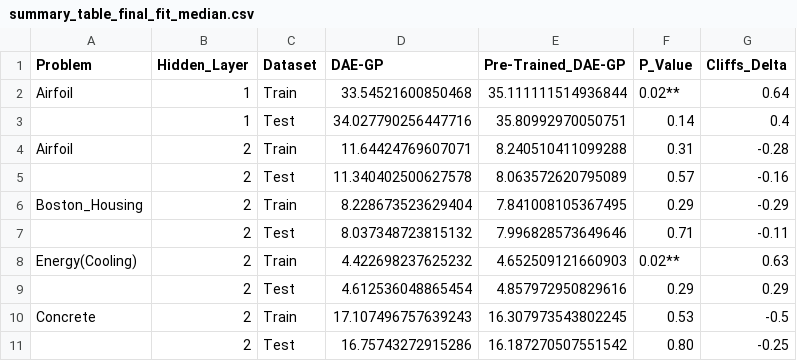
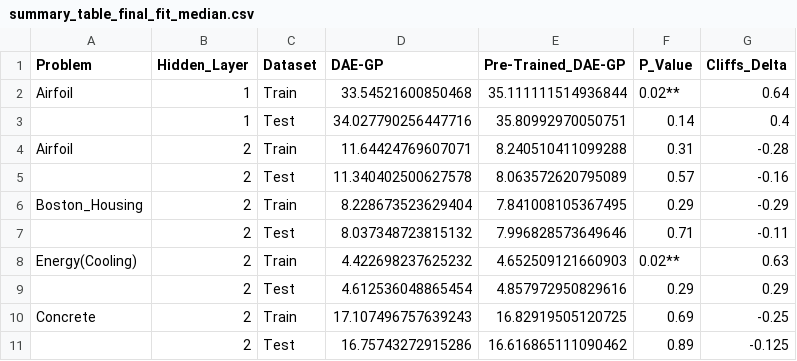
Before and after one commit to roman91DE/master_thesis, a CSV file: data/summary_table_final_fit_median.csv, drawn as a sheet.

```diff
--- a/data/summary_table_final_fit_median.csv
+++ b/data/summary_table_final_fit_median.csv
@@ -9,3 +9,3 @@ Energy(Cooling),2,Train,4.422698237625232,4.652509121660903,0.02**,0.63
 ,2,Test,4.612536048865454,4.857972950829616,0.29,0.29
-Concrete,2,Train,17.107496757639243,16.307973543802245,0.53,-0.5
-,2,Test,16.75743272915286,16.187270507551542,0.80,-0.25
+Concrete,2,Train,17.107496757639243,16.82919505120725,0.69,-0.25
+,2,Test,16.75743272915286,16.616865111090462,0.89,-0.125
```
Also changed, not shown: data/summary_table_best_size_mean.csv, data/summary_table_final_fit_mean.csv, 17 other files.
